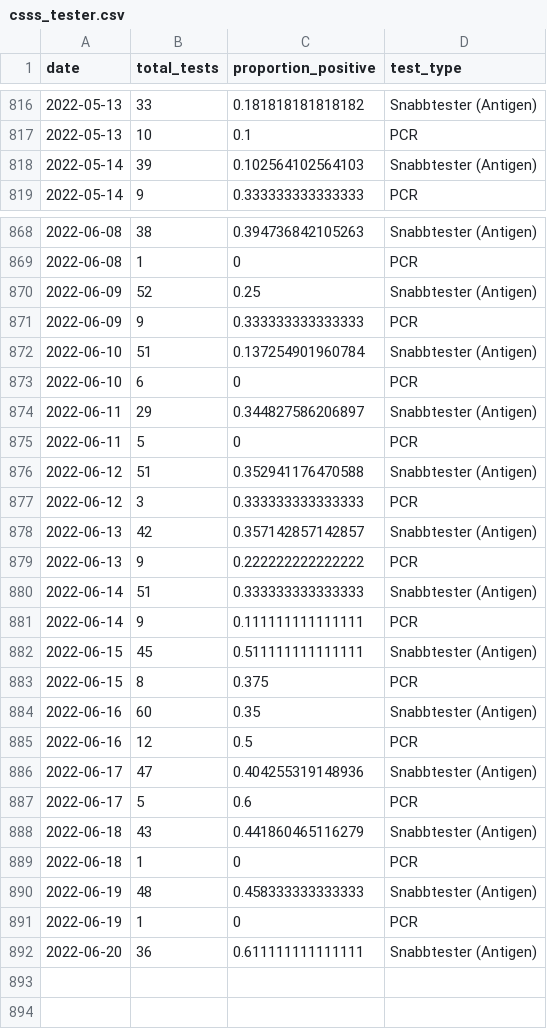
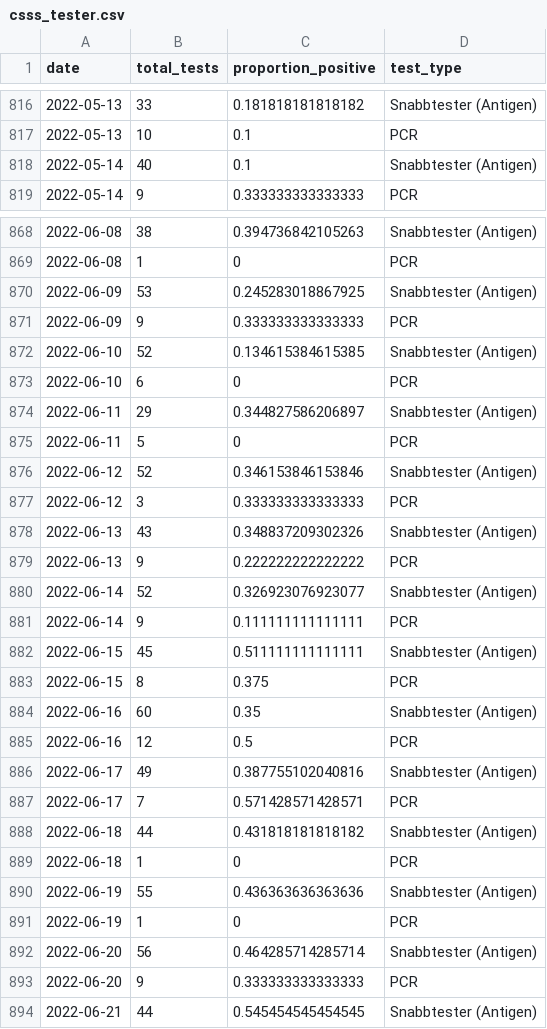
Before and after one commit to csss-resultat/openData, a CSV file: datasets/csss_tester.csv, drawn as a sheet; only a part is shown, gaps mark what is left out; the diff covers the shown part only.

```diff
--- a/datasets/csss_tester.csv
+++ b/datasets/csss_tester.csv
@@ -817,3 +817,3 @@ date,total_tests,proportion_positive,test_type
 2022-05-13,10,0.1,PCR
-2022-05-14,39,0.102564102564103,Snabbtester (Antigen)
+2022-05-14,40,0.1,Snabbtester (Antigen)
 2022-05-14,9,0.333333333333333,PCR
@@ -869,5 +869,5 @@ date,total_tests,proportion_positive,test_type
 2022-06-08,1,0,PCR
-2022-06-09,52,0.25,Snabbtester (Antigen)
+2022-06-09,53,0.245283018867925,Snabbtester (Antigen)
 2022-06-09,9,0.333333333333333,PCR
-2022-06-10,51,0.137254901960784,Snabbtester (Antigen)
+2022-06-10,52,0.134615384615385,Snabbtester (Antigen)
 2022-06-10,6,0,PCR
@@ -875,7 +875,7 @@ date,total_tests,proportion_positive,test_type
 2022-06-11,5,0,PCR
-2022-06-12,51,0.352941176470588,Snabbtester (Antigen)
+2022-06-12,52,0.346153846153846,Snabbtester (Antigen)
 2022-06-12,3,0.333333333333333,PCR
-2022-06-13,42,0.357142857142857,Snabbtester (Antigen)
+2022-06-13,43,0.348837209302326,Snabbtester (Antigen)
 2022-06-13,9,0.222222222222222,PCR
-2022-06-14,51,0.333333333333333,Snabbtester (Antigen)
+2022-06-14,52,0.326923076923077,Snabbtester (Antigen)
 2022-06-14,9,0.111111111111111,PCR
@@ -885,8 +885,10 @@ date,total_tests,proportion_positive,test_type
 2022-06-16,12,0.5,PCR
-2022-06-17,47,0.404255319148936,Snabbtester (Antigen)
-2022-06-17,5,0.6,PCR
-2022-06-18,43,0.441860465116279,Snabbtester (Antigen)
+2022-06-17,49,0.387755102040816,Snabbtester (Antigen)
+2022-06-17,7,0.571428571428571,PCR
+2022-06-18,44,0.431818181818182,Snabbtester (Antigen)
 2022-06-18,1,0,PCR
-2022-06-19,48,0.458333333333333,Snabbtester (Antigen)
+2022-06-19,55,0.436363636363636,Snabbtester (Antigen)
 2022-06-19,1,0,PCR
-2022-06-20,36,0.611111111111111,Snabbtester (Antigen)
+2022-06-20,56,0.464285714285714,Snabbtester (Antigen)
+2022-06-20,9,0.333333333333333,PCR
+2022-06-21,44,0.545454545454545,Snabbtester (Antigen)
```
Also changed, not shown: 2 edited cells elsewhere in this file, datasets/csss_symptom.csv, datasets/lan_senaste.csv, 1 other file.
